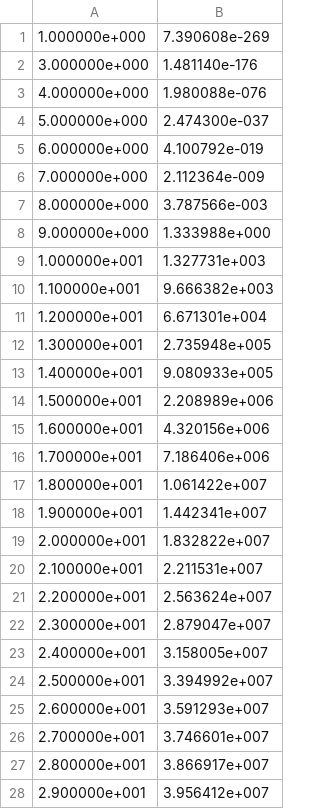
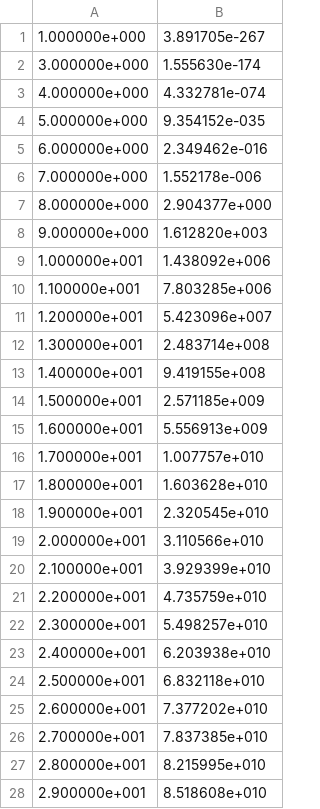
Before and after one commit to BAMresearch/ctsimu-scenarios, a TSV file: examples/08_xray_spectrum_drift/xray_spectrum_131kV.tsv, drawn as a sheet; only a part is shown; the diff covers the shown part only.

```diff
--- a/examples/08_xray_spectrum_drift/xray_spectrum_131kV.tsv
+++ b/examples/08_xray_spectrum_drift/xray_spectrum_131kV.tsv
@@ -1,28 +1,28 @@
-1.000000e+000	7.390608e-269
-3.000000e+000	1.481140e-176
-4.000000e+000	1.980088e-076
-5.000000e+000	2.474300e-037
-6.000000e+000	4.100792e-019
-7.000000e+000	2.112364e-009
-8.000000e+000	3.787566e-003
-9.000000e+000	1.333988e+000
-1.000000e+001	1.327731e+003
-1.100000e+001	9.666382e+003
-1.200000e+001	6.671301e+004
-1.300000e+001	2.735948e+005
-1.400000e+001	9.080933e+005
-1.500000e+001	2.208989e+006
-1.600000e+001	4.320156e+006
-1.700000e+001	7.186406e+006
-1.800000e+001	1.061422e+007
-1.900000e+001	1.442341e+007
-2.000000e+001	1.832822e+007
-2.100000e+001	2.211531e+007
-2.200000e+001	2.563624e+007
-2.300000e+001	2.879047e+007
-2.400000e+001	3.158005e+007
-2.500000e+001	3.394992e+007
-2.600000e+001	3.591293e+007
-2.700000e+001	3.746601e+007
-2.800000e+001	3.866917e+007
-2.900000e+001	3.956412e+007
+1.000000e+000	3.891705e-267
+3.000000e+000	1.555630e-174
+4.000000e+000	4.332781e-074
+5.000000e+000	9.354152e-035
+6.000000e+000	2.349462e-016
+7.000000e+000	1.552178e-006
+8.000000e+000	2.904377e+000
+9.000000e+000	1.612820e+003
+1.000000e+001	1.438092e+006
+1.100000e+001	7.803285e+006
+1.200000e+001	5.423096e+007
+1.300000e+001	2.483714e+008
+1.400000e+001	9.419155e+008
+1.500000e+001	2.571185e+009
+1.600000e+001	5.556913e+009
+1.700000e+001	1.007757e+010
+1.800000e+001	1.603628e+010
+1.900000e+001	2.320545e+010
+2.000000e+001	3.110566e+010
+2.100000e+001	3.929399e+010
+2.200000e+001	4.735759e+010
+2.300000e+001	5.498257e+010
+2.400000e+001	6.203938e+010
+2.500000e+001	6.832118e+010
+2.600000e+001	7.377202e+010
+2.700000e+001	7.837385e+010
+2.800000e+001	8.215995e+010
+2.900000e+001	8.518608e+010
```
Also changed, not shown: 101 edited cells elsewhere in this file, examples/08_xray_spectrum_drift/xray_spectrum_130kV.tsv, examples/08_xray_spectrum_drift/xray_spectrum_132kV.tsv, 38 other files.
